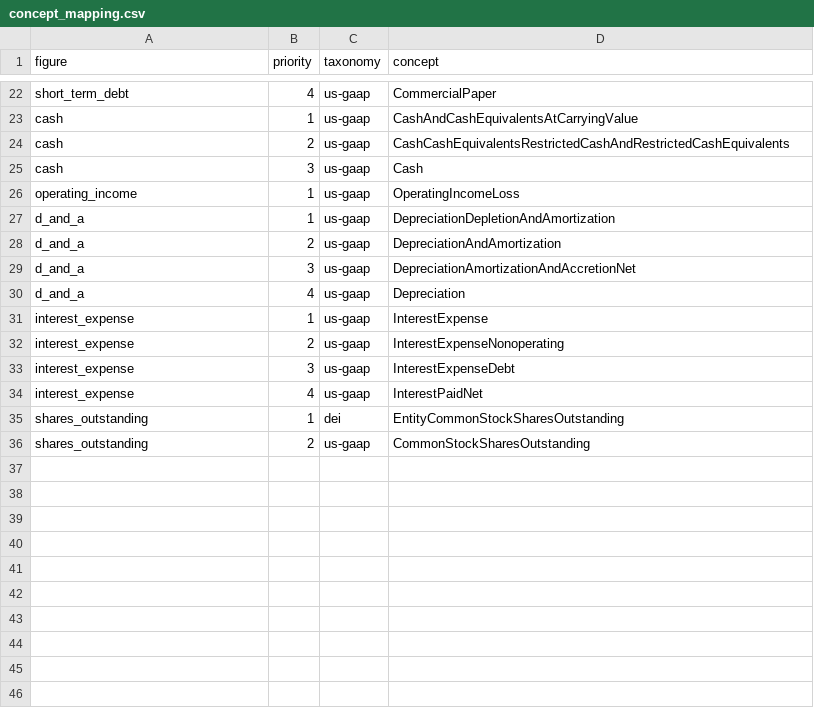
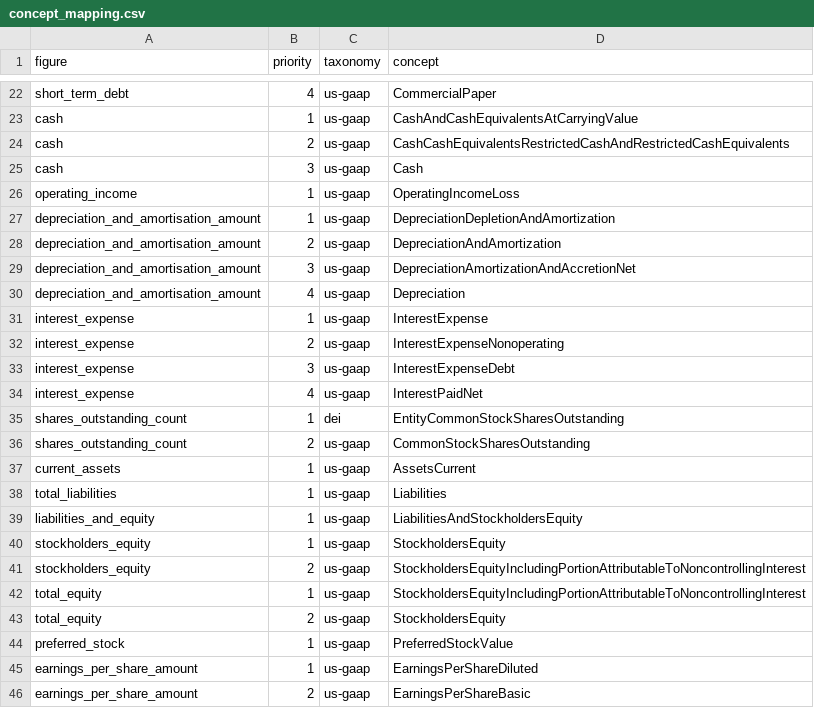
Before and after one commit to mingotti-labs/demo-databricks-mdp, a CSV file: data/portfolio/concept_mapping.csv, drawn as a sheet; only a part is shown, gaps mark what is left out.

```diff
--- a/data/portfolio/concept_mapping.csv
+++ b/data/portfolio/concept_mapping.csv
@@ -26,6 +26,6 @@ cash,3,us-gaap,Cash
 operating_income,1,us-gaap,OperatingIncomeLoss
-d_and_a,1,us-gaap,DepreciationDepletionAndAmortization
-d_and_a,2,us-gaap,DepreciationAndAmortization
-d_and_a,3,us-gaap,DepreciationAmortizationAndAccretionNet
-d_and_a,4,us-gaap,Depreciation
+depreciation_and_amortisation_amount,1,us-gaap,DepreciationDepletionAndAmortization
+depreciation_and_amortisation_amount,2,us-gaap,DepreciationAndAmortization
+depreciation_and_amortisation_amount,3,us-gaap,DepreciationAmortizationAndAccretionNet
+depreciation_and_amortisation_amount,4,us-gaap,Depreciation
 interest_expense,1,us-gaap,InterestExpense
@@ -34,3 +34,13 @@ interest_expense,3,us-gaap,InterestExpenseDebt
 interest_expense,4,us-gaap,InterestPaidNet
-shares_outstanding,1,dei,EntityCommonStockSharesOutstanding
-shares_outstanding,2,us-gaap,CommonStockSharesOutstanding
+shares_outstanding_count,1,dei,EntityCommonStockSharesOutstanding
+shares_outstanding_count,2,us-gaap,CommonStockSharesOutstanding
+current_assets,1,us-gaap,AssetsCurrent
+total_liabilities,1,us-gaap,Liabilities
+liabilities_and_equity,1,us-gaap,LiabilitiesAndStockholdersEquity
+stockholders_equity,1,us-gaap,StockholdersEquity
+stockholders_equity,2,us-gaap,StockholdersEquityIncludingPortionAttributableToNoncontrollingInterest
+total_equity,1,us-gaap,StockholdersEquityIncludingPortionAttributableToNoncontrollingInterest
+total_equity,2,us-gaap,StockholdersEquity
+preferred_stock,1,us-gaap,PreferredStockValue
+earnings_per_share_amount,1,us-gaap,EarningsPerShareDiluted
+earnings_per_share_amount,2,us-gaap,EarningsPerShareBasic
```
Also changed, not shown: 30 other files.
